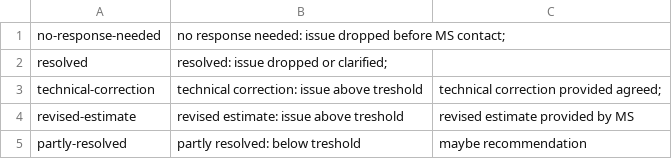
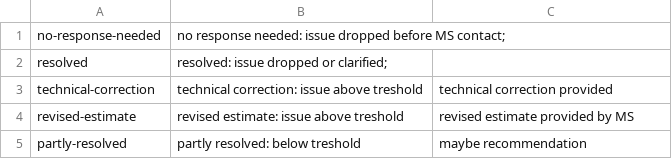
Before and after one commit to ekulos/esdrt.content, a CSV file: esdrt/content/profiles/default/esdrtvocabularies/conclusion_phase2_reasons.csv, drawn as a sheet.

Commit message:
change conclusion reasons. Fixes #21462

```diff
--- a/esdrt/content/profiles/default/esdrtvocabularies/conclusion_phase2_reasons.csv
+++ b/esdrt/content/profiles/default/esdrtvocabularies/conclusion_phase2_reasons.csv
@@ -2,3 +2,3 @@ no-response-needed,no response needed: issue dropped before MS contact;
 resolved,resolved: issue dropped or clarified;
-technical-correction,technical correction: issue above treshold, technical correction provided agreed;
+technical-correction,technical correction: issue above treshold, technical correction provided
 revised-estimate,revised estimate: issue above treshold, revised estimate provided by MS
```
